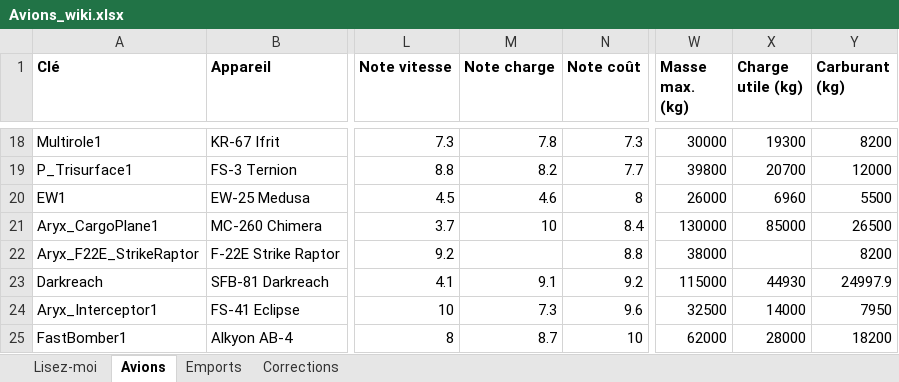
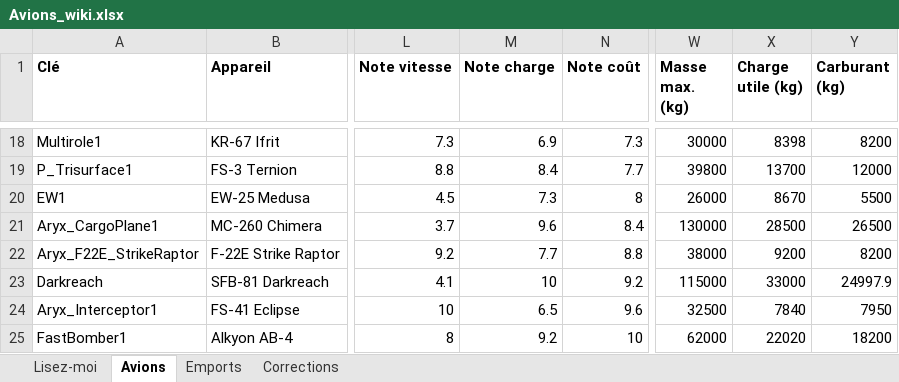
Before and after one commit to Zeviper-Gaming/Nuclear-Option-Wiki, an Excel workbook: data/Avions_wiki.xlsx, sheet Avions, drawn as a sheet; only a part is shown, gaps mark what is left out; values as stored, in another font and other column widths than the file's, no borders; the diff covers the shown part only; the diff names each change by its address in the sheet, - before the commit and + after, or states it on an @@ line.

```diff
--- a/data/Avions_wiki.xlsx (sheet Avions)
+++ b/data/Avions_wiki.xlsx (sheet Avions)
-M18 (Note charge): 7.8
+M18 (Note charge): 6.9
-X18 (Charge utile (kg)): 19300
+X18 (Charge utile (kg)): 8398
-M19 (Note charge): 8.2
+M19 (Note charge): 8.4
-X19 (Charge utile (kg)): 20700
+X19 (Charge utile (kg)): 13700
-M20 (Note charge): 4.6
+M20 (Note charge): 7.3
-X20 (Charge utile (kg)): 6960
+X20 (Charge utile (kg)): 8670
-M21 (Note charge): 10
+M21 (Note charge): 9.6
-X21 (Charge utile (kg)): 85000
+X21 (Charge utile (kg)): 28500
-M22 (Note charge): (empty)
+M22 (Note charge): 7.7
-X22 (Charge utile (kg)): (empty)
+X22 (Charge utile (kg)): 9200
-M23 (Note charge): 9.1
+M23 (Note charge): 10
-X23 (Charge utile (kg)): 44930
+X23 (Charge utile (kg)): 33000
-M24 (Note charge): 7.3
+M24 (Note charge): 6.5
-X24 (Charge utile (kg)): 14000
+X24 (Charge utile (kg)): 7840
-M25 (Note charge): 8.7
+M25 (Note charge): 9.2
-X25 (Charge utile (kg)): 28000
+X25 (Charge utile (kg)): 22020
```
Also changed, not shown: 32 edited cells elsewhere in this sheet, sheet Lisez-moi, 9 other files.
